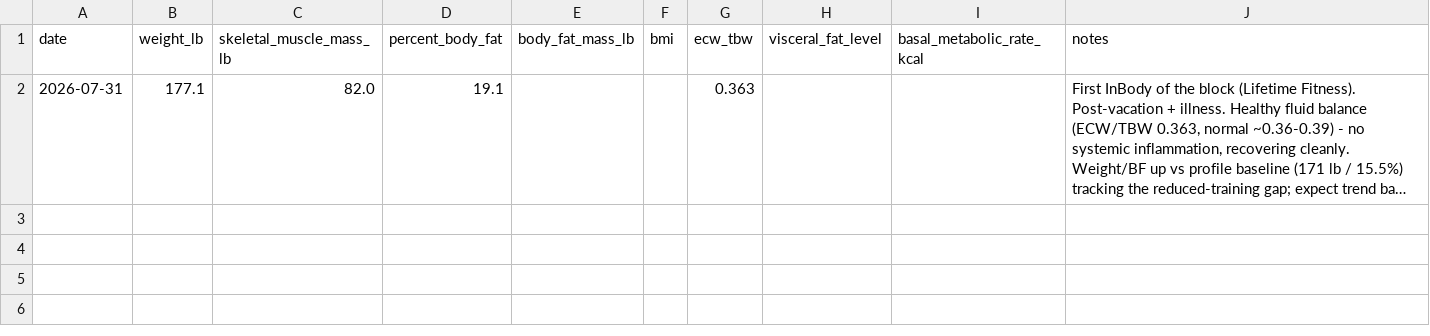
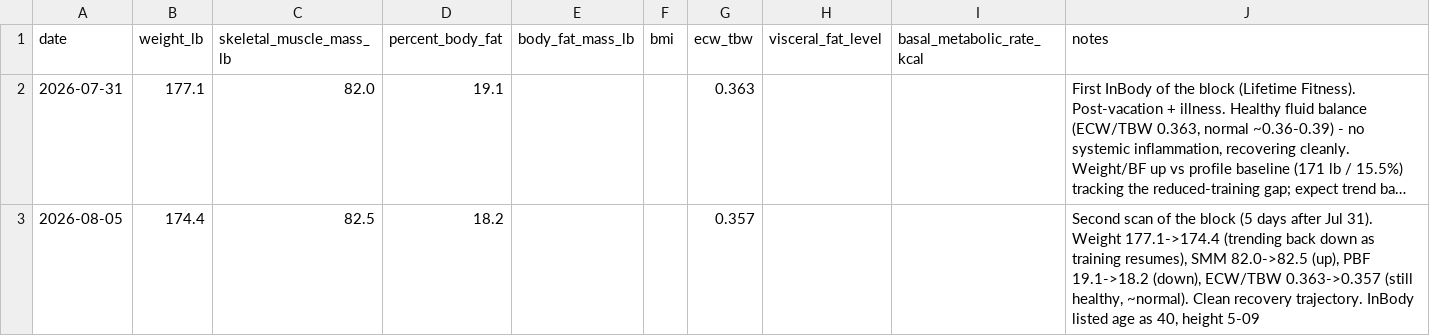
Before and after one commit to mcnewcp/ai-running-coach, a CSV file: data/inbody.csv, drawn as a sheet; long unchanged cells end in …; the diff names each change by its address in the sheet, - before the commit and + after, or states it on an @@ line.

```diff
--- a/data/inbody.csv
+++ b/data/inbody.csv
+row 3: 2026-08-05 | 174.4 | 82.5 | 18.2 |  |  | 0.357 |  |  | Second scan of the block (5 days after Jul 31). Weight 177.1->174.4 (trending back down as training resumes), SMM 82.0->82.5 (up), PBF 19.1->18.2 (down), ECW/TBW 0.363->0.357 (still healthy, ~normal). Clean recovery trajectory. InBody listed age as 40, height 5-09
```
Also changed, not shown: data/lifts.csv, 1 other file.
